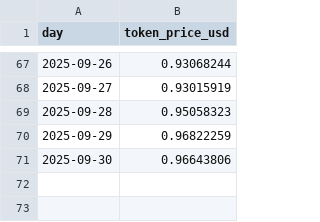
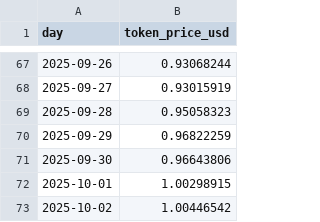
Before and after one commit to denissilantev64/VLHXBTC-dashboard, a CSV file: public/data/nav_tokenprice_usd_daily.csv, drawn as a sheet; only a part is shown, gaps mark what is left out; the diff names each change by its address in the sheet, - before the commit and + after, or states it on an @@ line.

```diff
--- a/public/data/nav_tokenprice_usd_daily.csv
+++ b/public/data/nav_tokenprice_usd_daily.csv
+row 72: 2025-10-01 | 1.00298915
+row 73: 2025-10-02 | 1.00446542
```
Also changed, not shown: public/data/nav_wbtc_daily.csv, public/data/wbtc_usd_daily.csv, 2 other files.
